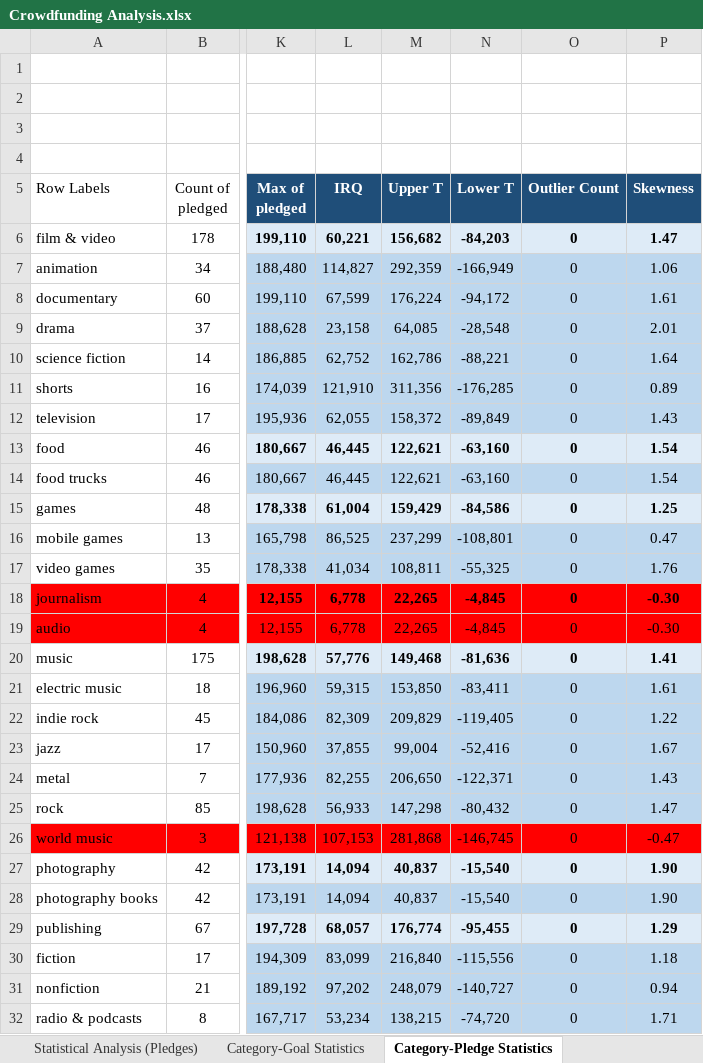
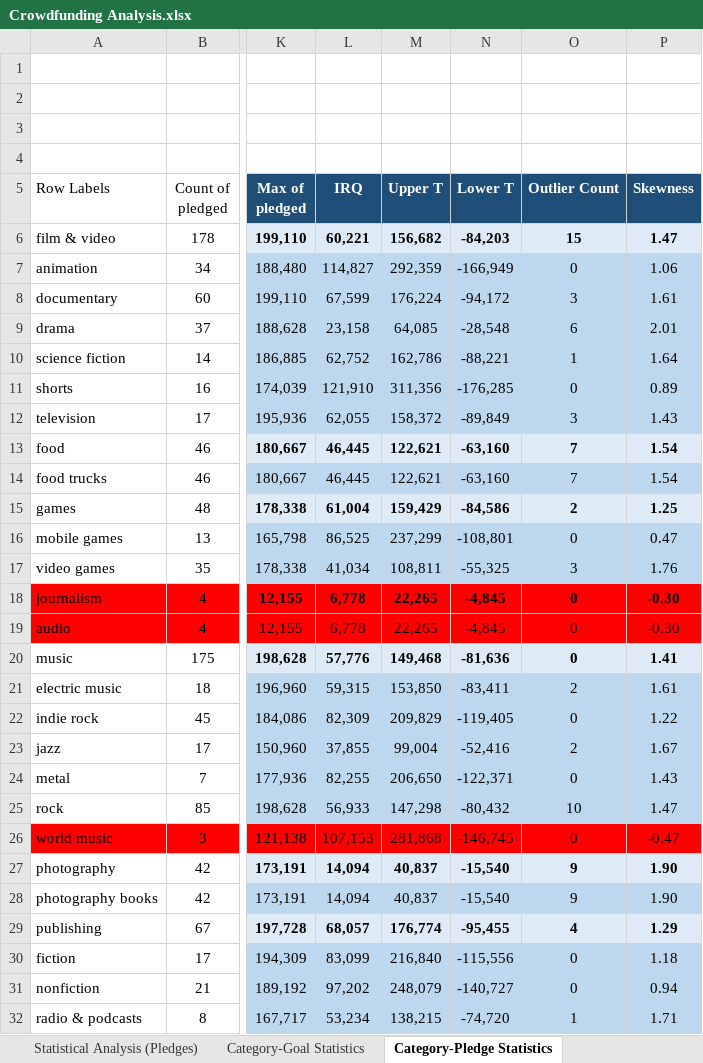
Before and after one commit to njamesgeorge1223/Crowdfunding-Goal-Analysis-in-Excel, an Excel workbook: Crowdfunding Analysis.xlsx, sheet Category-Pledge Statistics, drawn as a sheet; only a part is shown, gaps mark what is left out; values as stored, in another font and other column widths than the file's, no borders; the diff covers the shown part only; the diff names each change by its address in the sheet, - before the commit and + after, or states it on an @@ line.

Commit message:
Add files via upload

```diff
--- a/Crowdfunding Analysis.xlsx (sheet Category-Pledge Statistics)
+++ b/Crowdfunding Analysis.xlsx (sheet Category-Pledge Statistics)
-O6 (Outlier Count): 0
+O6 (Outlier Count): 15
-O8 (Outlier Count): 0
+O8 (Outlier Count): 3
-O9 (Outlier Count): 0
+O9 (Outlier Count): 6
-O10 (Outlier Count): 0
+O10 (Outlier Count): 1
-O12 (Outlier Count): 0
+O12 (Outlier Count): 3
-O13:O14 (Outlier Count): 0
+O13:O14 (Outlier Count): 7
-O15 (Outlier Count): 0
+O15 (Outlier Count): 2
-O17 (Outlier Count): 0
+O17 (Outlier Count): 3
-O21 (Outlier Count): 0
+O21 (Outlier Count): 2
-O23 (Outlier Count): 0
+O23 (Outlier Count): 2
-O25 (Outlier Count): 0
+O25 (Outlier Count): 10
-O27:O28 (Outlier Count): 0
+O27:O28 (Outlier Count): 9
-O29 (Outlier Count): 0
+O29 (Outlier Count): 4
-O32 (Outlier Count): 0
+O32 (Outlier Count): 1
```
Also changed, not shown: 5 edited cells elsewhere in this sheet, sheet Category-Goal Statistics, formulas that keep their value, charts or pictures.
